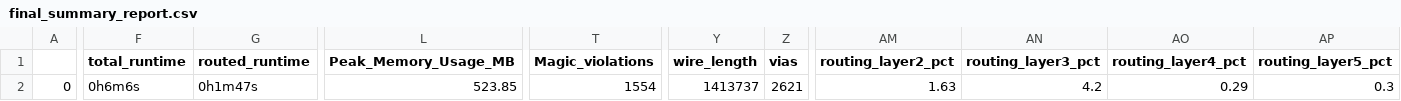
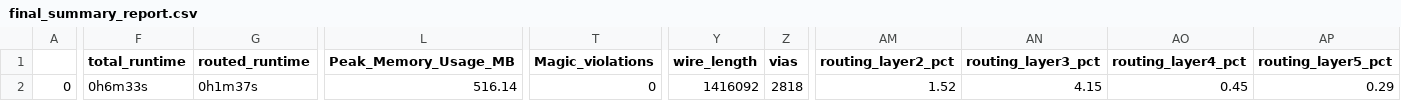
Before and after one commit to siva12a/Soc_io_expander, a CSV file: signoff/user_project_wrapper/final_summary_report.csv, drawn as a sheet; only a part is shown, gaps mark what is left out; the diff names each change by its address in the sheet, - before the commit and + after, or states it on an @@ line.

```diff
--- a/signoff/user_project_wrapper/final_summary_report.csv
+++ b/signoff/user_project_wrapper/final_summary_report.csv
-F2 (total_runtime): 0h6m6s
+F2 (total_runtime): 0h6m33s
-G2 (routed_runtime): 0h1m47s
+G2 (routed_runtime): 0h1m37s
-L2 (Peak_Memory_Usage_MB): 523.85
+L2 (Peak_Memory_Usage_MB): 516.14
-T2 (Magic_violations): 1554
+T2 (Magic_violations): 0
-Y2 (wire_length): 1413737
+Y2 (wire_length): 1416092
-Z2 (vias): 2621
+Z2 (vias): 2818
-AM2 (routing_layer2_pct): 1.63
+AM2 (routing_layer2_pct): 1.52
-AN2 (routing_layer3_pct): 4.2
+AN2 (routing_layer3_pct): 4.15
-AO2 (routing_layer4_pct): 0.29
+AO2 (routing_layer4_pct): 0.45
-AP2 (routing_layer5_pct): 0.3
+AP2 (routing_layer5_pct): 0.29
```
Also changed, not shown: signoff/user_proj_example/final_summary_report.csv, 14 other files.
